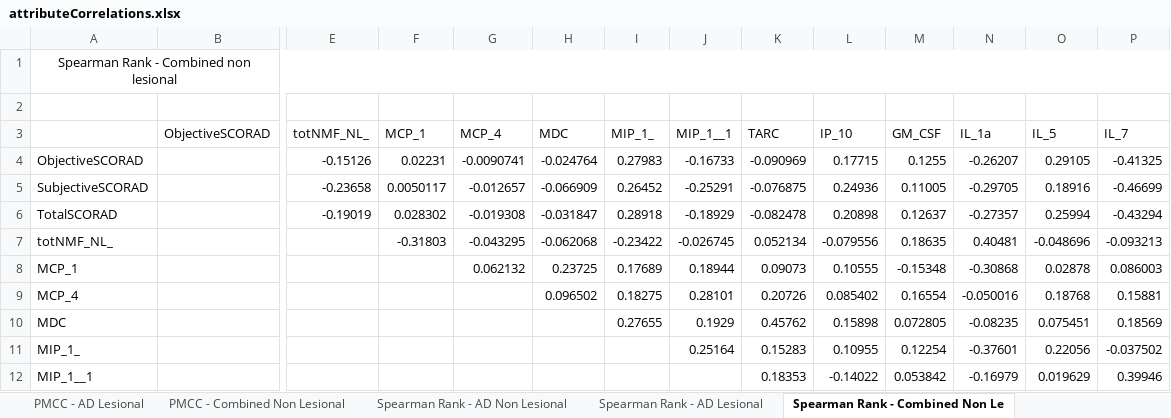
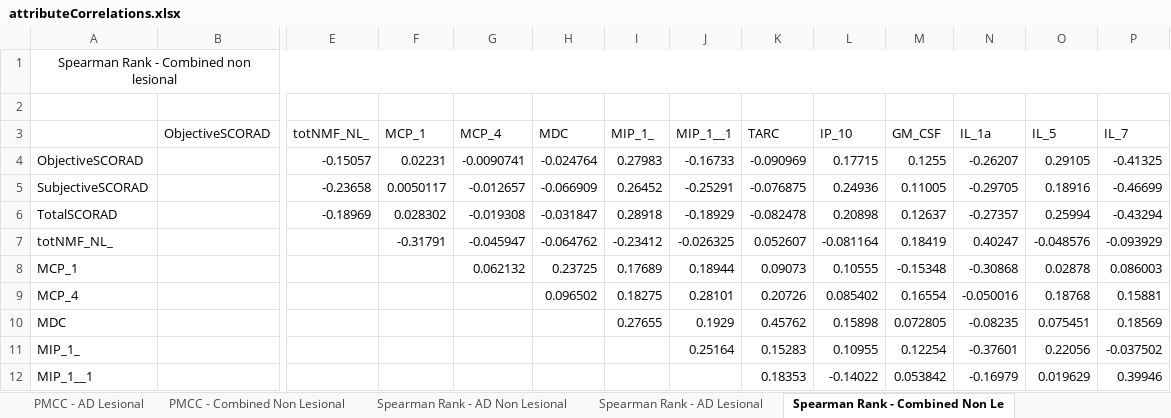
Before and after one commit to RohanPadmanabhan/AD-ML-Bioscad, an Excel workbook: Correlation-Analysis/attributeCorrelations.xlsx, sheet Spearman Rank - Combined Non Le, drawn as a sheet; only a part is shown, gaps mark what is left out; values as stored, in another font and other column widths than the file's, no borders; conditional formats not drawn; removed rows and columns are numbered as before the commit, all else as after; rows hold the shown columns only; the diff names each change by its address in the sheet, - before the commit and + after, or states it on an @@ line.

```diff
--- a/Correlation-Analysis/attributeCorrelations.xlsx (sheet Spearman Rank - Combined Non Le)
+++ b/Correlation-Analysis/attributeCorrelations.xlsx (sheet Spearman Rank - Combined Non Le)
-E4 (totNMF_NL_): -0.15126
+E4 (totNMF_NL_): -0.15057
-E6 (totNMF_NL_): -0.19019
+E6 (totNMF_NL_): -0.18969
-row 7: totNMF_NL_ |  |  | -0.31803 | -0.043295 | -0.062068 | -0.23422 | -0.026745 | 0.052134 | -0.079556 | 0.18635 | 0.40481 | -0.048696 | -0.093213
+row 7: totNMF_NL_ |  |  | -0.31791 | -0.045947 | -0.064762 | -0.23412 | -0.026325 | 0.052607 | -0.081164 | 0.18419 | 0.40247 | -0.048576 | -0.093929
```
Also changed, not shown: sheet PMCC - AD Non Lesional, sheet Spearman Rank - AD Non Lesional, sheet PMCC - AD Lesional, sheet Spearman Rank - AD Lesional, sheet PMCC - Combined Non Lesional.
